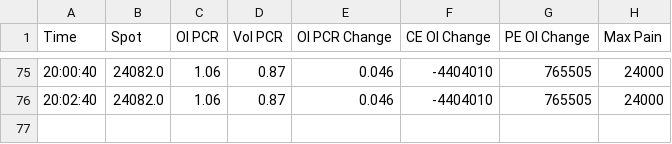
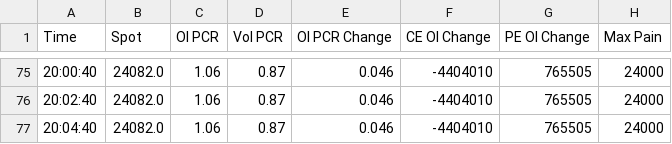
Before and after one commit to rangarajanm61-png/KOTAK-NEO-API-REVISED, a CSV file: chart_history.csv, drawn as a sheet; only a part is shown, gaps mark what is left out; the diff names each change by its address in the sheet, - before the commit and + after, or states it on an @@ line.

```diff
--- a/chart_history.csv
+++ b/chart_history.csv
+row 77: 20:04:40 | 24082.0 | 1.06 | 0.87 | 0.046 | -4404010 | 765505 | 24000
```
Also changed, not shown: option_chain.csv, option_chain_full.csv.
